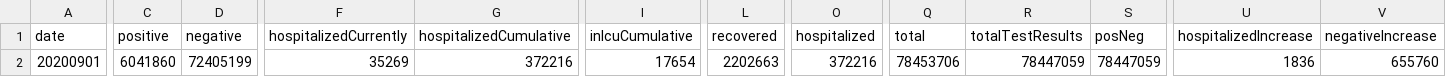
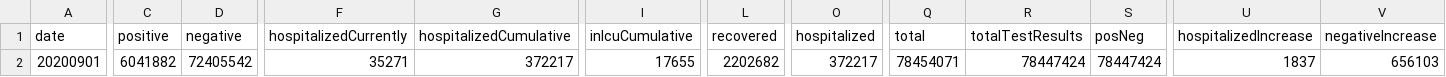
Before and after one commit to mvcostanzo/covid-tracking-data, a CSV file: data/us_current.csv, drawn as a sheet; only a part is shown, gaps mark what is left out; the diff covers the shown part only; the diff names each change by its address in the sheet, - before the commit and + after, or states it on an @@ line.

```diff
--- a/data/us_current.csv
+++ b/data/us_current.csv
-C2 (positive): 6041860
+C2 (positive): 6041882
-D2 (negative): 72405199
+D2 (negative): 72405542
-F2 (hospitalizedCurrently): 35269
+F2 (hospitalizedCurrently): 35271
-G2 (hospitalizedCumulative): 372216
+G2 (hospitalizedCumulative): 372217
-I2 (inIcuCumulative): 17654
+I2 (inIcuCumulative): 17655
-L2 (recovered): 2202663
+L2 (recovered): 2202682
-O2 (hospitalized): 372216
+O2 (hospitalized): 372217
-Q2 (total): 78453706
+Q2 (total): 78454071
-R2 (totalTestResults): 78447059
+R2 (totalTestResults): 78447424
-S2 (posNeg): 78447059
+S2 (posNeg): 78447424
-U2 (hospitalizedIncrease): 1836
+U2 (hospitalizedIncrease): 1837
-V2 (negativeIncrease): 655760
+V2 (negativeIncrease): 656103
```
Also changed, not shown: 3 edited cells elsewhere in this file, data/states_current.csv, data/states_info.csv, 2 other files.
